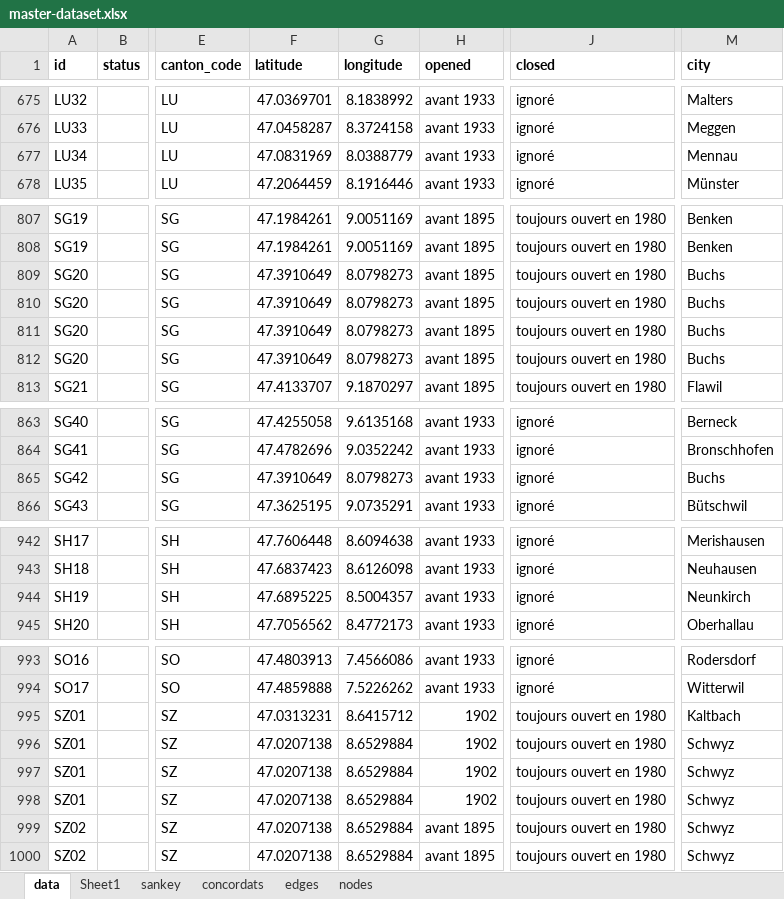
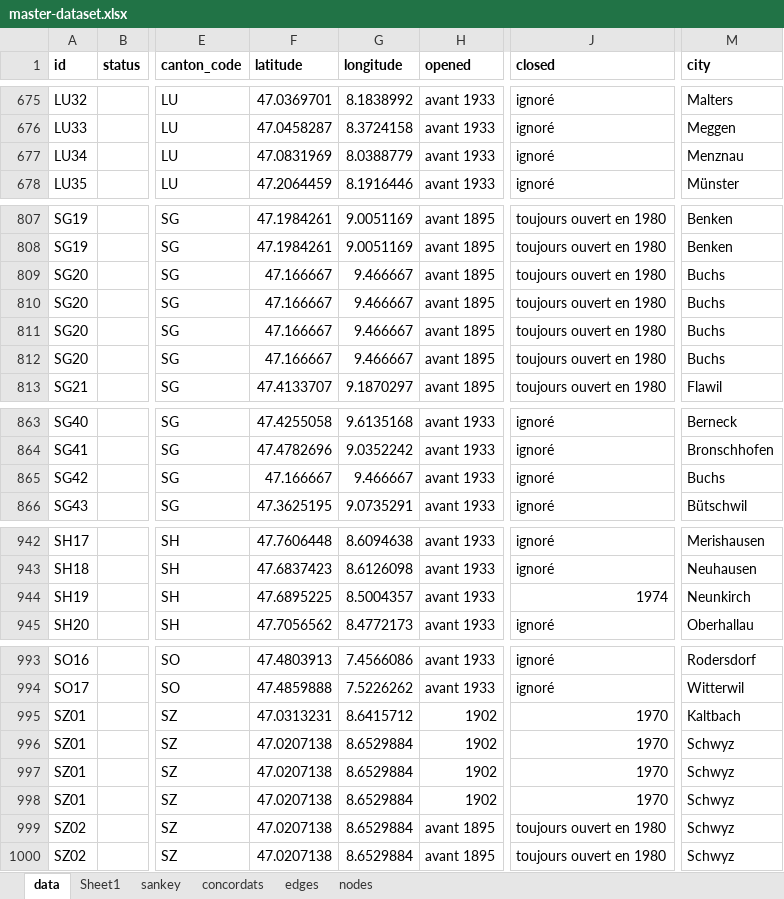
Before and after one commit to densitydesign/switzerland-institutional-landscape, an Excel workbook: fr/data_and_scripts/data/master-dataset.xlsx, sheet data, drawn as a sheet; only a part is shown, gaps mark what is left out; values as stored, in another font and other column widths than the file's, no borders; the diff names each change by its address in the sheet, - before the commit and + after, or states it on an @@ line.

```diff
--- a/fr/data_and_scripts/data/master-dataset.xlsx (sheet data)
+++ b/fr/data_and_scripts/data/master-dataset.xlsx (sheet data)
-M677 (city): Mennau
+M677 (city): Menznau
-F809:F812 (latitude): 47.3910649
+F809:F812 (latitude): 47.166667
-G809:G812 (longitude): 8.0798273
+G809:G812 (longitude): 9.466667
-F865 (latitude): 47.3910649
+F865 (latitude): 47.166667
-G865 (longitude): 8.0798273
+G865 (longitude): 9.466667
-J944 (closed): ignoré
+J944 (closed): 1974
-J995:J998 (closed): toujours ouvert en 1980
+J995:J998 (closed): 1970
```
Also changed, not shown: de/data_and_scripts/data/master-dataset.xlsx, en/data_and_scripts/data/master-dataset.xlsx, 27 other files.
